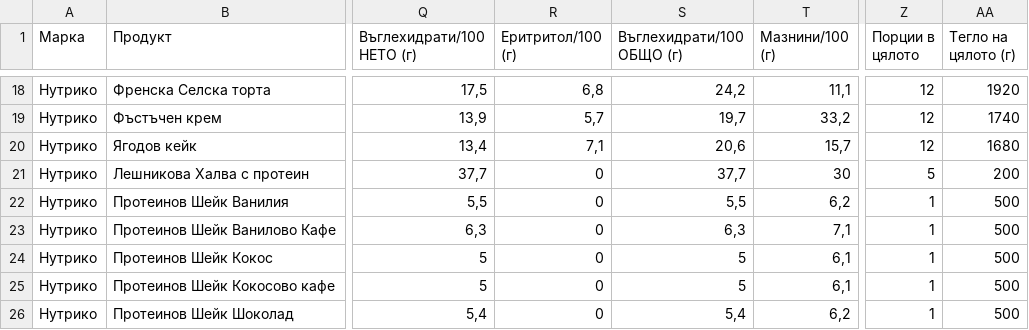
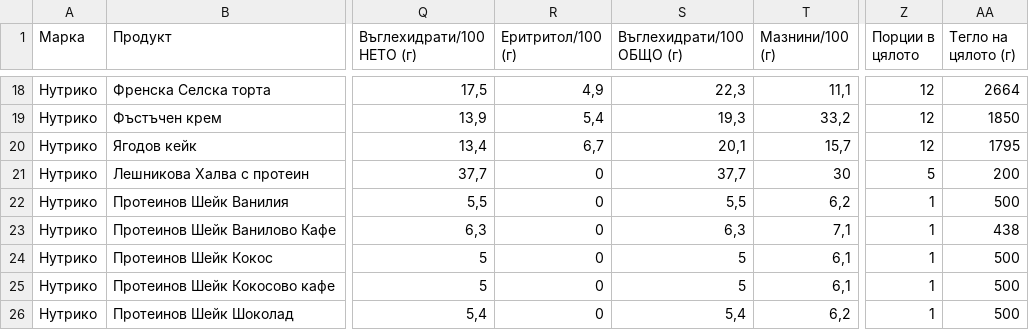
Before and after one commit to yuliannetiliev-sys/nutriko, a CSV file: ХРАНИТЕЛНИ-БАЗИ/НУТРИКО-макроси-Excel.csv, drawn as a sheet; only a part is shown, gaps mark what is left out; the diff covers the shown part only; the diff names each change by its address in the sheet, - before the commit and + after, or states it on an @@ line.

```diff
--- a/ХРАНИТЕЛНИ-БАЗИ/НУТРИКО-макроси-Excel.csv
+++ b/ХРАНИТЕЛНИ-БАЗИ/НУТРИКО-макроси-Excel.csv
-R18 (Еритритол/100 (г)): 6,8
+R18 (Еритритол/100 (г)): 4,9
-S18 (Въглехидрати/100 ОБЩО (г)): 24,2
+S18 (Въглехидрати/100 ОБЩО (г)): 22,3
-AA18 (Тегло на цялото (г)): 1920
+AA18 (Тегло на цялото (г)): 2664
-R19 (Еритритол/100 (г)): 5,7
+R19 (Еритритол/100 (г)): 5,4
-S19 (Въглехидрати/100 ОБЩО (г)): 19,7
+S19 (Въглехидрати/100 ОБЩО (г)): 19,3
-AA19 (Тегло на цялото (г)): 1740
+AA19 (Тегло на цялото (г)): 1850
-R20 (Еритритол/100 (г)): 7,1
+R20 (Еритритол/100 (г)): 6,7
-S20 (Въглехидрати/100 ОБЩО (г)): 20,6
+S20 (Въглехидрати/100 ОБЩО (г)): 20,1
-AA20 (Тегло на цялото (г)): 1680
+AA20 (Тегло на цялото (г)): 1795
-AA23 (Тегло на цялото (г)): 500
+AA23 (Тегло на цялото (г)): 438
```
Also changed, not shown: 48 edited cells elsewhere in this file, ХРАНИТЕЛНИ-БАЗИ/nutriko-foods-upload.csv, 3 other files.
